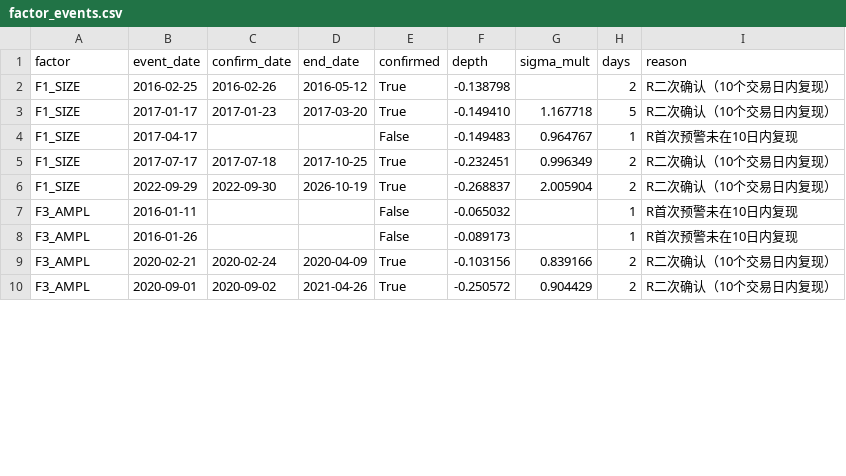
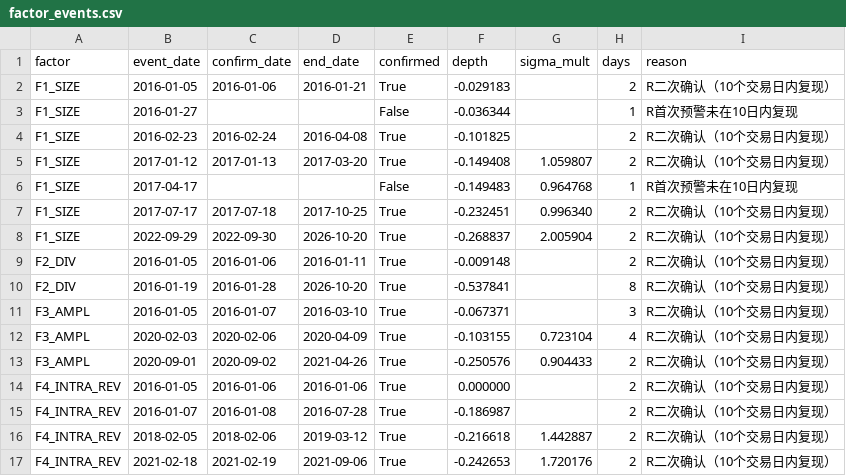
Before and after one commit to xavier2sy8827-cmyk/Micro-cap_Stock_Risk_Monitor, a CSV file: factor_events.csv, drawn as a sheet; only a part is shown; the diff covers the shown part only.

Commit message:
data: daily manual update 2026-10-20

```diff
--- a/factor_events.csv
+++ b/factor_events.csv
@@ -1,10 +1,17 @@
 factor,event_date,confirm_date,end_date,confirmed,depth,sigma_mult,days,reason
-F1_SIZE,2016-02-25,2016-02-26,2016-05-12,True,-0.138798,,2,R二次确认（10个交易日内复现）
-F1_SIZE,2017-01-17,2017-01-23,2017-03-20,True,-0.149410,1.167718,5,R二次确认（10个交易日内复现）
-F1_SIZE,2017-04-17,,,False,-0.149483,0.964767,1,R首次预警未在10日内复现
-F1_SIZE,2017-07-17,2017-07-18,2017-10-25,True,-0.232451,0.996349,2,R二次确认（10个交易日内复现）
-F1_SIZE,2022-09-29,2022-09-30,2026-10-19,True,-0.268837,2.005904,2,R二次确认（10个交易日内复现）
-F3_AMPL,2016-01-11,,,False,-0.065032,,1,R首次预警未在10日内复现
-F3_AMPL,2016-01-26,,,False,-0.089173,,1,R首次预警未在10日内复现
-F3_AMPL,2020-02-21,2020-02-24,2020-04-09,True,-0.103156,0.839166,2,R二次确认（10个交易日内复现）
-F3_AMPL,2020-09-01,2020-09-02,2021-04-26,True,-0.250572,0.904429,2,R二次确认（10个交易日内复现）
+F1_SIZE,2016-01-05,2016-01-06,2016-01-21,True,-0.029183,,2,R二次确认（10个交易日内复现）
+F1_SIZE,2016-01-27,,,False,-0.036344,,1,R首次预警未在10日内复现
+F1_SIZE,2016-02-23,2016-02-24,2016-04-08,True,-0.101825,,2,R二次确认（10个交易日内复现）
+F1_SIZE,2017-01-12,2017-01-13,2017-03-20,True,-0.149408,1.059807,2,R二次确认（10个交易日内复现）
+F1_SIZE,2017-04-17,,,False,-0.149483,0.964768,1,R首次预警未在10日内复现
+F1_SIZE,2017-07-17,2017-07-18,2017-10-25,True,-0.232451,0.996340,2,R二次确认（10个交易日内复现）
+F1_SIZE,2022-09-29,2022-09-30,2026-10-20,True,-0.268837,2.005904,2,R二次确认（10个交易日内复现）
+F2_DIV,2016-01-05,2016-01-06,2016-01-11,True,-0.009148,,2,R二次确认（10个交易日内复现）
+F2_DIV,2016-01-19,2016-01-28,2026-10-20,True,-0.537841,,8,R二次确认（10个交易日内复现）
+F3_AMPL,2016-01-05,2016-01-07,2016-03-10,True,-0.067371,,3,R二次确认（10个交易日内复现）
+F3_AMPL,2020-02-03,2020-02-06,2020-04-09,True,-0.103155,0.723104,4,R二次确认（10个交易日内复现）
+F3_AMPL,2020-09-01,2020-09-02,2021-04-26,True,-0.250576,0.904433,2,R二次确认（10个交易日内复现）
+F4_INTRA_REV,2016-01-05,2016-01-06,2016-01-06,True,0.000000,,2,R二次确认（10个交易日内复现）
+F4_INTRA_REV,2016-01-07,2016-01-08,2016-07-28,True,-0.186987,,2,R二次确认（10个交易日内复现）
+F4_INTRA_REV,2018-02-05,2018-02-06,2019-03-12,True,-0.216618,1.442887,2,R二次确认（10个交易日内复现）
+F4_INTRA_REV,2021-02-18,2021-02-19,2021-09-06,True,-0.242653,1.720176,2,R二次确认（10个交易日内复现）
```
Also changed, not shown: 13 edited cells elsewhere in this file, 7 other files.
